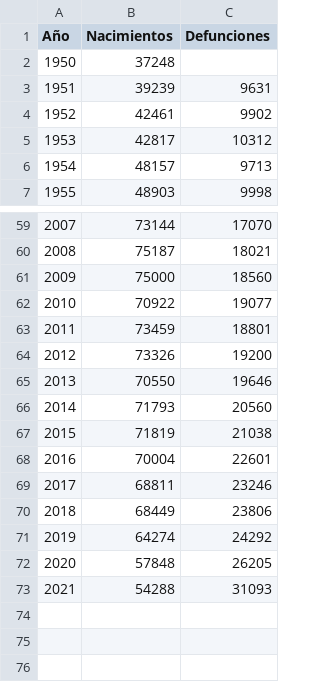
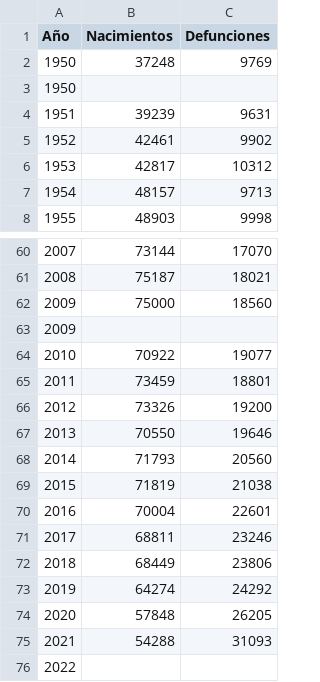
Before and after one commit to odellealhernandez/fundamentos_python, a CSV file: Matplotlib/nacimientos_defunciones.csv, drawn as a sheet; only a part is shown, gaps mark what is left out.

```diff
--- a/Matplotlib/nacimientos_defunciones.csv
+++ b/Matplotlib/nacimientos_defunciones.csv
@@ -1,3 +1,4 @@
 Año,Nacimientos,Defunciones
-1950,37248,
+1950,37248,9769
+1950,,
 1951,39239,9631
@@ -61,2 +62,3 @@ Año,Nacimientos,Defunciones
 2009,75000,18560
+2009,,
 2010,70922,19077
@@ -73 +75,2 @@ Año,Nacimientos,Defunciones
 2021,54288,31093
+2022,,
```
Also changed, not shown: 1 other file.
